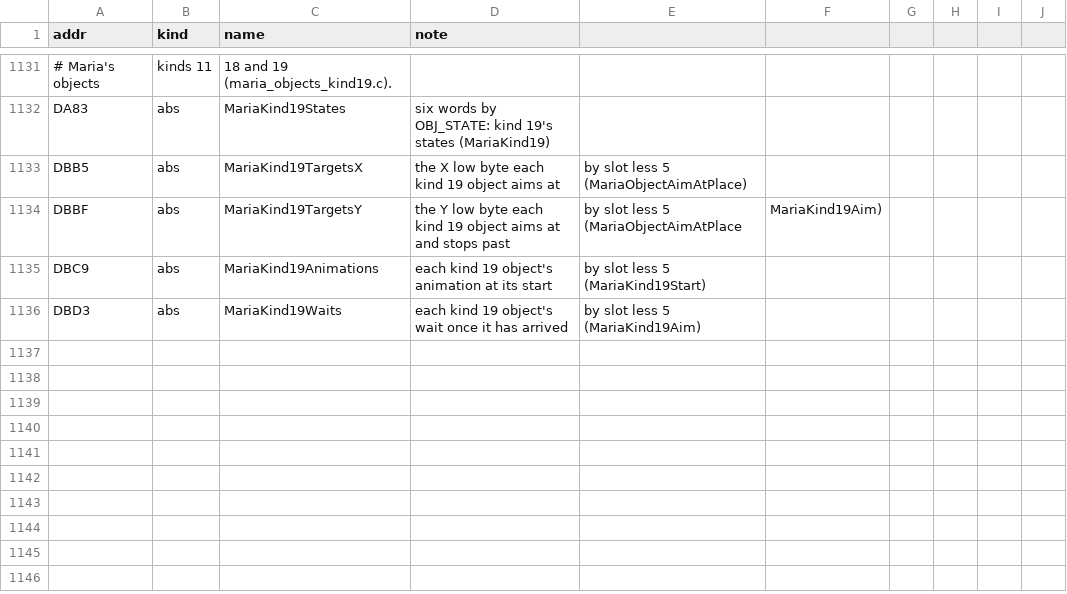
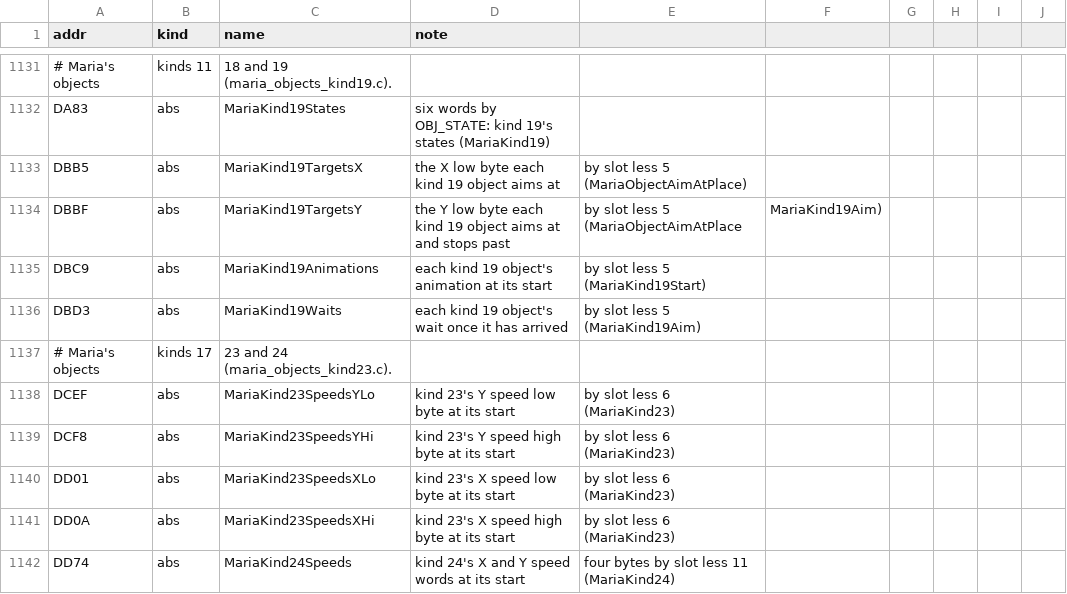
Before and after one commit to jeff-strutb/rondoofblood, a CSV file: config/rondo/symbols.csv, drawn as a sheet; only a part is shown, gaps mark what is left out; the diff names each change by its address in the sheet, - before the commit and + after, or states it on an @@ line.

Commit message:
Maria's objects: kinds 17, 23 and 24, and the run of her objects (7 routines)
Assembly from the disc and C for kind 17 (it holds at her place by her frame and at frame $52 gives slots 6 to 14
kind 23 at its place, once), kind 23 (nine objects flung by slot, held until her frame passes $52, then thrown
off), kind 24 (four objects flung from her, cleared at their animation's end), and the dispatchers: MariaRunObjects
(her companions, then slots 3 to 15) and MariaRunObjectSlot (MariaObjectHandlers, 25 kinds).

Two pieces the map does not reach are filed as routines: $C385 (MariaObjectMarkOn, then MariaObjectFromPlayer) and
$C558 (her hitbox offsets added to an object's place). $C372 (JMP $4081) is a byte copy of
RichterObjectNegateVelocityY and is left to count as done; $C367-$C368 are filler bytes. The map's entry at $C927 is
an instruction inside MariaItem5Start, from a table word read past its end. In kind 19's assembly the fall's high
byte at $3670 is written OBJ_FALL_HI.

```diff
--- a/config/rondo/symbols.csv
+++ b/config/rondo/symbols.csv
+row 1137: # Maria's objects | kinds 17 | 23 and 24 (maria_objects_kind23.c).
+row 1138: DCEF | abs | MariaKind23SpeedsYLo | kind 23's Y speed low byte at its start | by slot less 6 (MariaKind23)
+row 1139: DCF8 | abs | MariaKind23SpeedsYHi | kind 23's Y speed high byte at its start | by slot less 6 (MariaKind23)
+row 1140: DD01 | abs | MariaKind23SpeedsXLo | kind 23's X speed low byte at its start | by slot less 6 (MariaKind23)
+row 1141: DD0A | abs | MariaKind23SpeedsXHi | kind 23's X speed high byte at its start | by slot less 6 (MariaKind23)
+row 1142: DD74 | abs | MariaKind24Speeds | kind 24's X and Y speed words at its start | four bytes by slot less 11 (MariaKind24)
```
Also changed, not shown: 7 other files.
